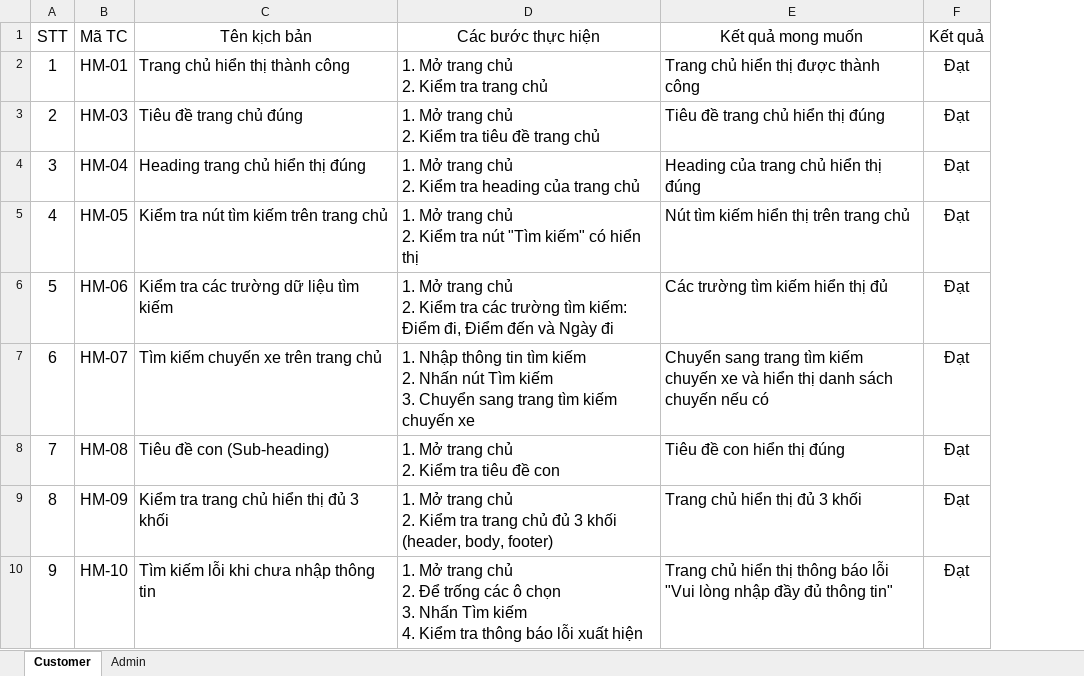
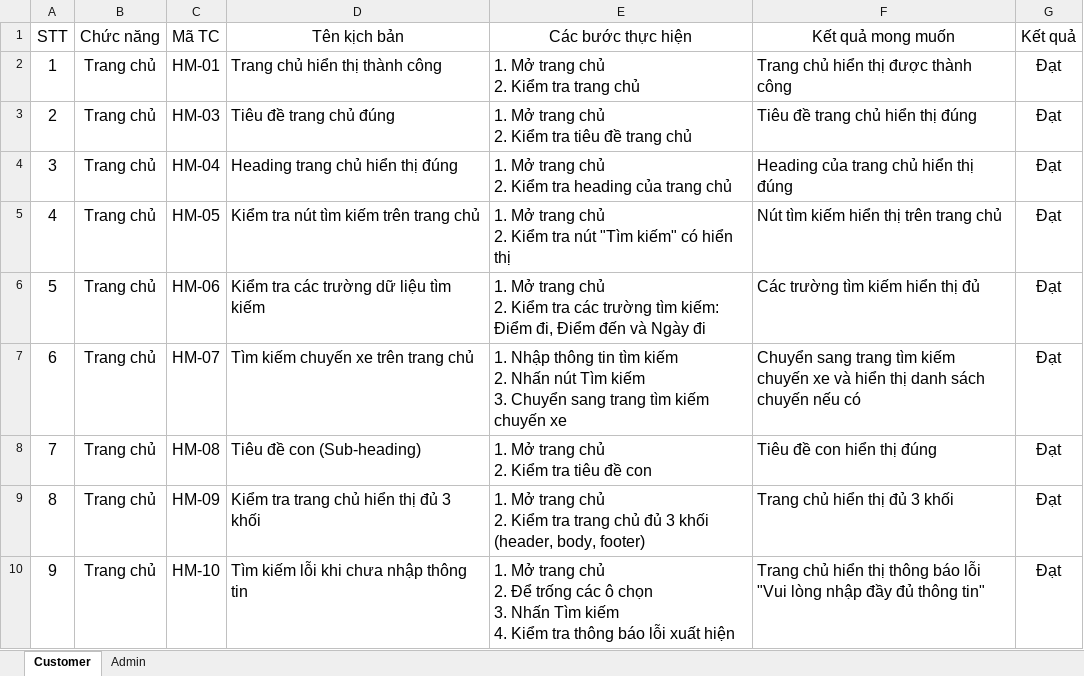
Before and after one commit to yenvy0512/5240063-VYKTY-DATN-Selenium-BookingHub, an Excel workbook: doc/TestCase.xlsx, sheet Customer, drawn as a sheet; only a part is shown; values as stored, in another font and other column widths than the file's, no borders; the diff names each change by its address in the sheet, - before the commit and + after, or states it on an @@ line.

```diff
--- a/doc/TestCase.xlsx (sheet Customer)
+++ b/doc/TestCase.xlsx (sheet Customer)
+column B (Chức năng), rows 2-10: all Trang chủ
```
Also changed, not shown: 47 other files.
